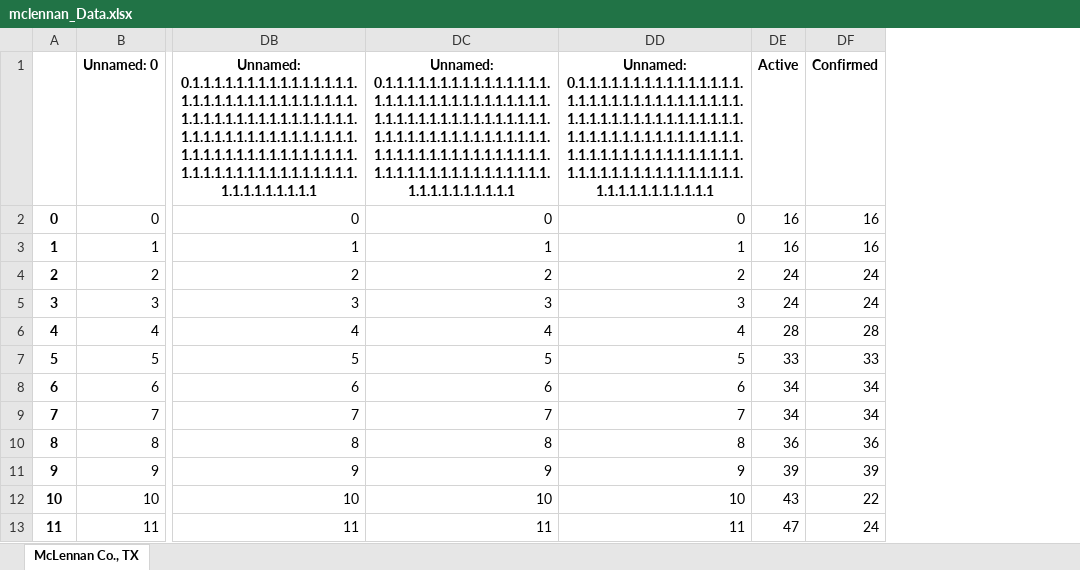
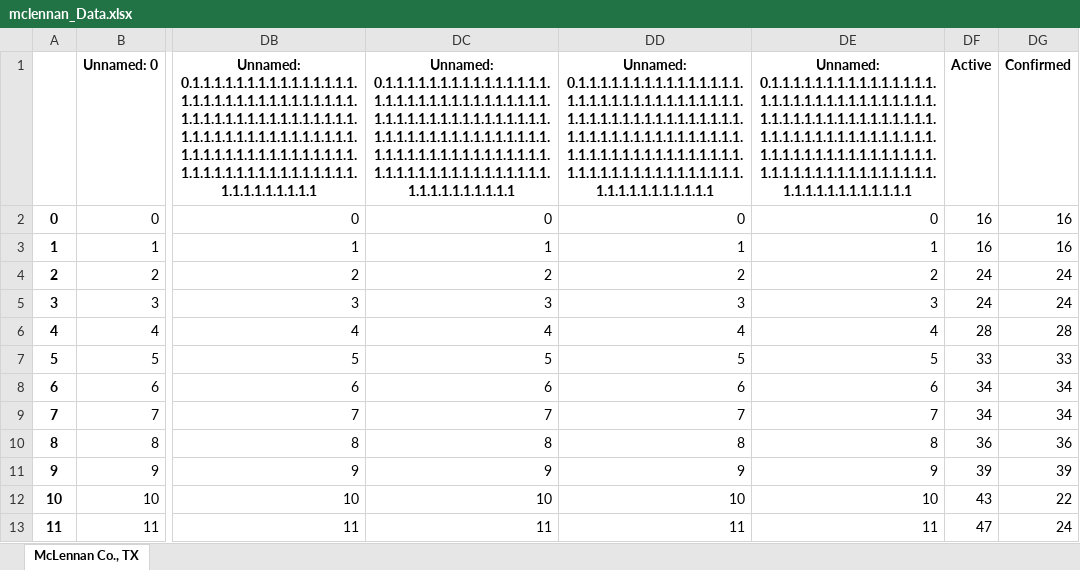
Before and after one commit to kaylai/COVID_JSC, an Excel workbook: mclennan_Data.xlsx, sheet McLennan Co., TX, drawn as a sheet; only a part is shown, gaps mark what is left out; values as stored, in another font and other column widths than the file's, no borders; the diff names each change by its address in the sheet, - before the commit and + after, or states it on an @@ line.

```diff
--- a/mclennan_Data.xlsx (sheet McLennan Co., TX)
+++ b/mclennan_Data.xlsx (sheet McLennan Co., TX)
+column DE, rows 1-13: Unnamed: 0.1.1.1.1.1.1.1.1.1.1.1.1.1.1.1.1.1.1.1.1.1.1.1.1.1.1.1.1.1.1.1.1.1.1.1.1.1.1.1.1.1.1.1.1.1.1.1.1.1.1.1.1.1.1.1.1.1.1.1.1.1.1.1.1.1.1.1.1.1.1.1.1.1.1.1.1.1.1.1.1.1.1.1.1.1.1.1.1.1.1.1.1.1.1.1.1.1.1.1.1.1.1.1.1.1.1.1 | 0 | 1 | 2 | 3 | 4 | 5 | 6 | 7 | 8 | 9 | 10 | 11
```
Also changed, not shown: Utah_Data.xlsx, 7 other files.
